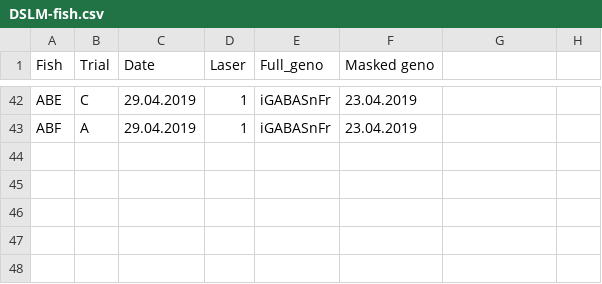
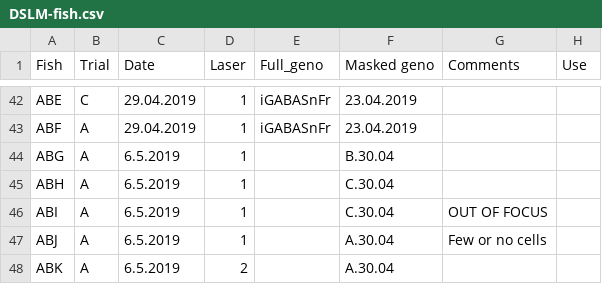
Before and after one commit to aostrov/LSMCodeR, a CSV file: models/DSLM-fish.csv, drawn as a sheet; only a part is shown, gaps mark what is left out; the diff names each change by its address in the sheet, - before the commit and + after, or states it on an @@ line.

Commit message:
added today's fish and two new columns

```diff
--- a/models/DSLM-fish.csv
+++ b/models/DSLM-fish.csv
-G1: (empty)
+G1: Comments
-H1: (empty)
+H1: Use
+row 44: ABG | A | 6.5.2019 | 1 |  | B.30.04
+row 45: ABH | A | 6.5.2019 | 1 |  | C.30.04
+row 46: ABI | A | 6.5.2019 | 1 |  | C.30.04 | OUT OF FOCUS
+row 47: ABJ | A | 6.5.2019 | 1 |  | A.30.04 | Few or no cells
+row 48: ABK | A | 6.5.2019 | 2 |  | A.30.04
```
